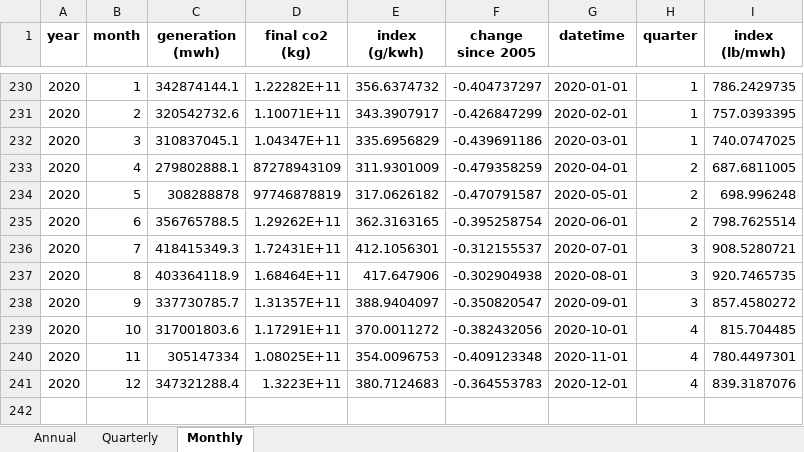
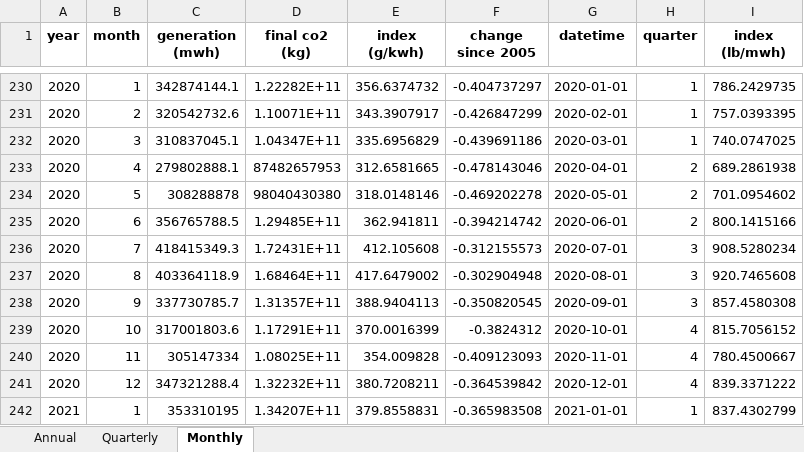
Before and after one commit to EmissionsIndex/carbon-index, an Excel workbook: web_files/US Power Sector CO2 Emissions Intensity.xlsx, sheet Monthly, drawn as a sheet; only a part is shown, gaps mark what is left out; values as stored, in another font and other column widths than the file's, no borders; the diff covers the shown part only; the diff names each change by its address in the sheet, - before the commit and + after, or states it on an @@ line.

```diff
--- a/web_files/US Power Sector CO2 Emissions Intensity.xlsx (sheet Monthly)
+++ b/web_files/US Power Sector CO2 Emissions Intensity.xlsx (sheet Monthly)
-D233 (final co2 (kg)): 87278943109
+D233 (final co2 (kg)): 87482657953
-E233 (index (g/kwh)): 311.9301009
+E233 (index (g/kwh)): 312.6581665
-F233 (change since 2005): -0.479358259
+F233 (change since 2005): -0.478143046
-I233 (index (lb/mwh)): 687.6811005
+I233 (index (lb/mwh)): 689.2861938
-D234 (final co2 (kg)): 97746878819
+D234 (final co2 (kg)): 98040430380
-E234 (index (g/kwh)): 317.0626182
+E234 (index (g/kwh)): 318.0148146
-F234 (change since 2005): -0.470791587
+F234 (change since 2005): -0.469202278
-I234 (index (lb/mwh)): 698.996248
+I234 (index (lb/mwh)): 701.0954602
-D235 (final co2 (kg)): 1.29262E+11
+D235 (final co2 (kg)): 1.29485E+11
-E235 (index (g/kwh)): 362.3163165
+E235 (index (g/kwh)): 362.941811
-F235 (change since 2005): -0.395258754
+F235 (change since 2005): -0.394214742
-I235 (index (lb/mwh)): 798.7625514
+I235 (index (lb/mwh)): 800.1415166
-E236 (index (g/kwh)): 412.1056301
+E236 (index (g/kwh)): 412.105608
-F236 (change since 2005): -0.312155537
+F236 (change since 2005): -0.312155573
-I236 (index (lb/mwh)): 908.5280721
+I236 (index (lb/mwh)): 908.5280234
-E237 (index (g/kwh)): 417.647906
+E237 (index (g/kwh)): 417.6479002
-F237 (change since 2005): -0.302904938
+F237 (change since 2005): -0.302904948
-I237 (index (lb/mwh)): 920.7465735
+I237 (index (lb/mwh)): 920.7465608
-E238 (index (g/kwh)): 388.9404097
+E238 (index (g/kwh)): 388.9404113
-F238 (change since 2005): -0.350820547
+F238 (change since 2005): -0.350820545
-I238 (index (lb/mwh)): 857.4580272
+I238 (index (lb/mwh)): 857.4580308
-E239 (index (g/kwh)): 370.0011272
+E239 (index (g/kwh)): 370.0016399
-F239 (change since 2005): -0.382432056
+F239 (change since 2005): -0.3824312
-I239 (index (lb/mwh)): 815.704485
+I239 (index (lb/mwh)): 815.7056152
-E240 (index (g/kwh)): 354.0096753
+E240 (index (g/kwh)): 354.009828
-F240 (change since 2005): -0.409123348
+F240 (change since 2005): -0.409123093
-I240 (index (lb/mwh)): 780.4497301
+I240 (index (lb/mwh)): 780.4500667
-D241 (final co2 (kg)): 1.3223E+11
+D241 (final co2 (kg)): 1.32232E+11
-E241 (index (g/kwh)): 380.7124683
+E241 (index (g/kwh)): 380.7208211
-F241 (change since 2005): -0.364553783
+F241 (change since 2005): -0.364539842
-I241 (index (lb/mwh)): 839.3187076
+I241 (index (lb/mwh)): 839.3371222
+row 242: 2021 | 1 | 353310195 | 1.34207E+11 | 379.8558831 | -0.365983508 | 2021-01-01 | 1 | 837.4302799
```
Also changed, not shown: 2 added rows and 10 edited cells elsewhere in this sheet, sheet Quarterly, sheet Annual, web_files/US Generation By Fuel Type.xlsx, web_files/US State Power Sector CO2 Emissions.xlsx, 13 other files.
